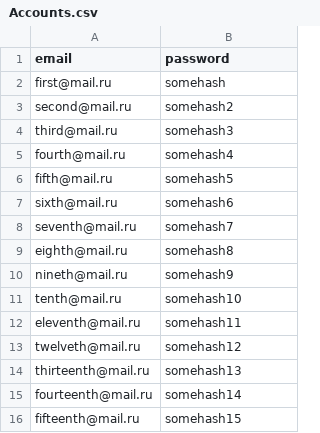
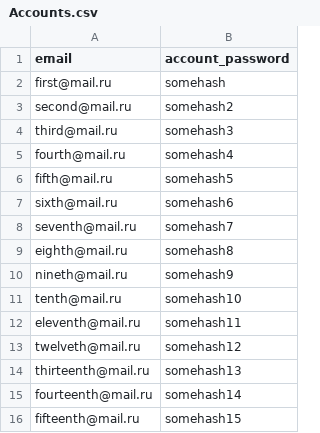
Before and after one commit to s4ncheez/db-2lab-files, a CSV file: data/Accounts.csv, drawn as a sheet.

Commit message:
Update Accounts.csv

```diff
--- a/data/Accounts.csv
+++ b/data/Accounts.csv
@@ -1,2 +1,2 @@
-email;password
+email;account_password
 first@mail.ru;somehash
```
